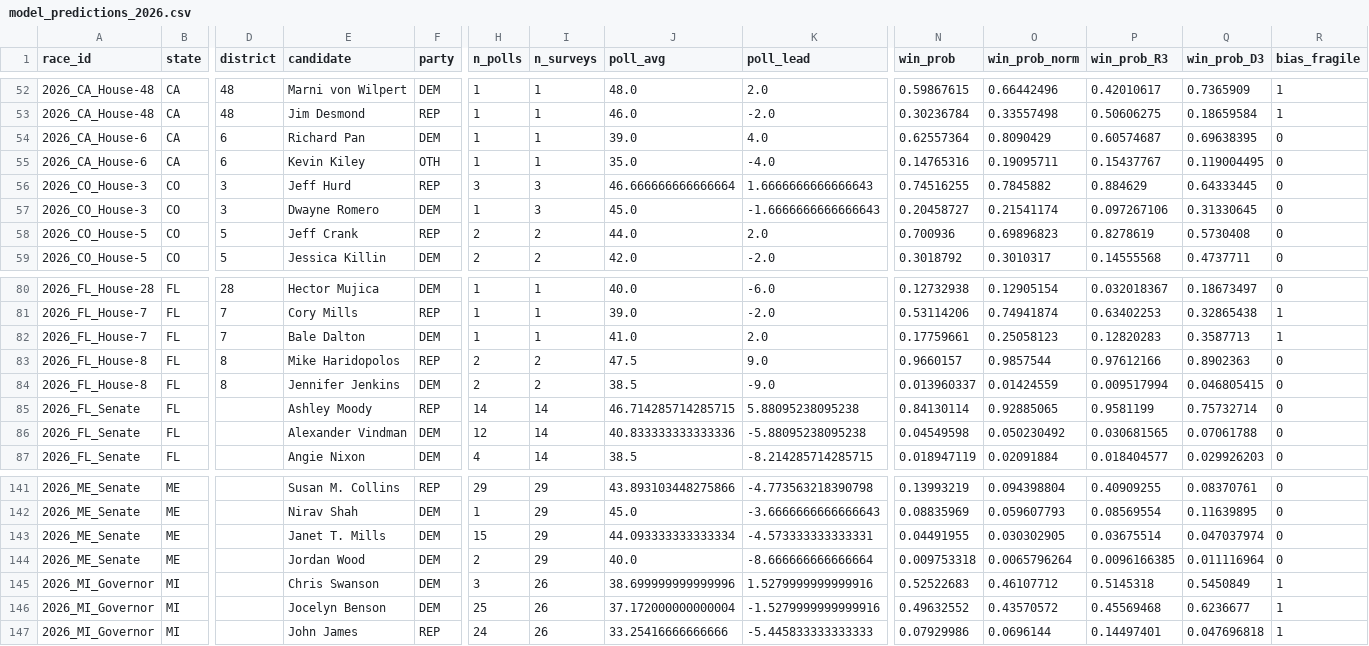
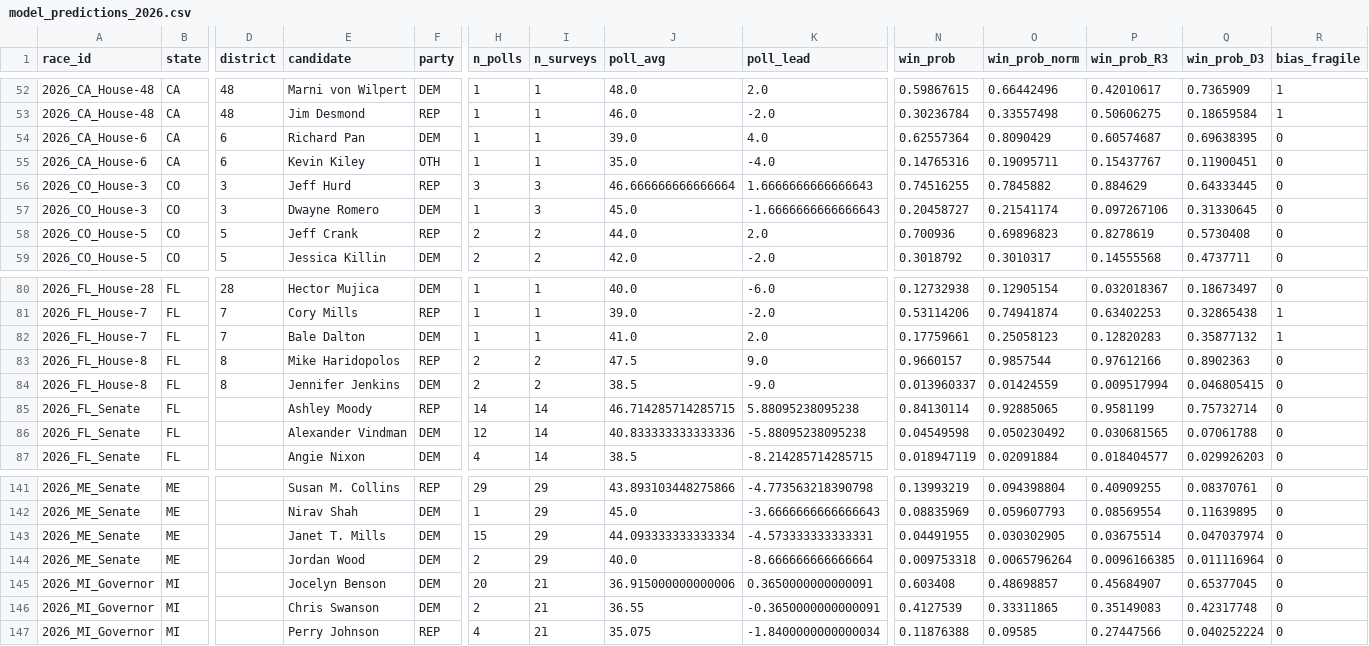
Before and after one commit to pjmerica/polling-agg-2026, a CSV file: data/processed/model_predictions_2026.csv, drawn as a sheet; only a part is shown, gaps mark what is left out; the diff covers the shown part only; the diff names each change by its address in the sheet, - before the commit and + after, or states it on an @@ line.

```diff
--- a/data/processed/model_predictions_2026.csv
+++ b/data/processed/model_predictions_2026.csv
-Q55 (win_prob_D3): 0.119004495
+Q55 (win_prob_D3): 0.11900451
-Q82 (win_prob_D3): 0.3587713
+Q82 (win_prob_D3): 0.35877132
-E145 (candidate): Chris Swanson
+E145 (candidate): Jocelyn Benson
-H145 (n_polls): 3
+H145 (n_polls): 20
-I145:I147 (n_surveys): 26
+I145:I147 (n_surveys): 21
-J145 (poll_avg): 38.699999999999996
+J145 (poll_avg): 36.915000000000006
-K145 (poll_lead): 1.5279999999999916
+K145 (poll_lead): 0.3650000000000091
-N145 (win_prob): 0.52522683
+N145 (win_prob): 0.603408
-O145 (win_prob_norm): 0.46107712
+O145 (win_prob_norm): 0.48698857
-P145 (win_prob_R3): 0.5145318
+P145 (win_prob_R3): 0.45684907
-Q145 (win_prob_D3): 0.5450849
+Q145 (win_prob_D3): 0.65377045
-R145:R147 (bias_fragile): 1
+R145:R147 (bias_fragile): 0
-E146 (candidate): Jocelyn Benson
+E146 (candidate): Chris Swanson
-H146 (n_polls): 25
+H146 (n_polls): 2
-J146 (poll_avg): 37.172000000000004
+J146 (poll_avg): 36.55
-K146 (poll_lead): -1.5279999999999916
+K146 (poll_lead): -0.3650000000000091
-N146 (win_prob): 0.49632552
+N146 (win_prob): 0.4127539
-O146 (win_prob_norm): 0.43570572
+O146 (win_prob_norm): 0.33311865
-P146 (win_prob_R3): 0.45569468
+P146 (win_prob_R3): 0.35149083
-Q146 (win_prob_D3): 0.6236677
+Q146 (win_prob_D3): 0.42317748
-E147 (candidate): John James
+E147 (candidate): Perry Johnson
-H147 (n_polls): 24
+H147 (n_polls): 4
-J147 (poll_avg): 33.25416666666666
+J147 (poll_avg): 35.075
-K147 (poll_lead): -5.445833333333333
+K147 (poll_lead): -1.8400000000000034
-N147 (win_prob): 0.07929986
+N147 (win_prob): 0.11876388
-O147 (win_prob_norm): 0.0696144
+O147 (win_prob_norm): 0.09585
-P147 (win_prob_R3): 0.14497401
+P147 (win_prob_R3): 0.27447566
-Q147 (win_prob_D3): 0.047696818
+Q147 (win_prob_D3): 0.040252224
```
Also changed, not shown: 85 edited cells elsewhere in this file, data/processed/model_margin_predictions_2026.csv, data/processed/model_primary_predictions_2026.csv, 7 other files.
